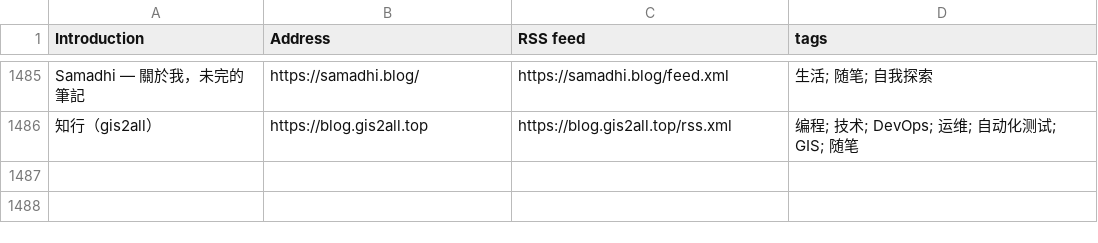
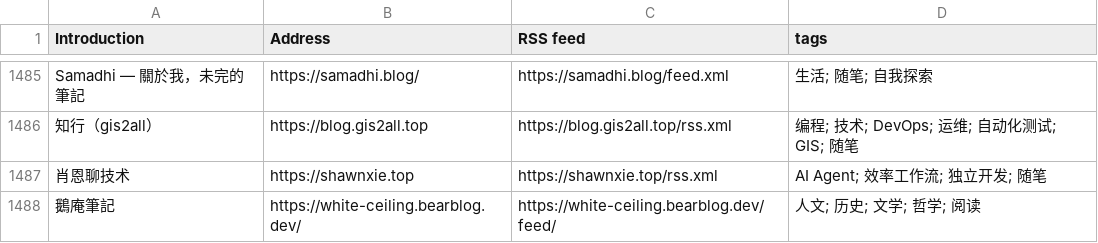
Before and after one commit to FreeWillDeveloper/forward, a CSV file: collections/ForwardCollections-chinese-independent-blogs/blogs-original.csv, drawn as a sheet; only a part is shown, gaps mark what is left out; the diff names each change by its address in the sheet, - before the commit and + after, or states it on an @@ line.

```diff
--- a/collections/ForwardCollections-chinese-independent-blogs/blogs-original.csv
+++ b/collections/ForwardCollections-chinese-independent-blogs/blogs-original.csv
+row 1487: 肖恩聊技术 | https://shawnxie.top | https://shawnxie.top/rss.xml | AI Agent; 效率工作流; 独立开发; 随笔
+row 1488: 鵝庵筆記 | https://white-ceiling.bearblog.dev/ | https://white-ceiling.bearblog.dev/feed/ | 人文; 历史; 文学; 哲学; 阅读
```
Also changed, not shown: 9 other files.
